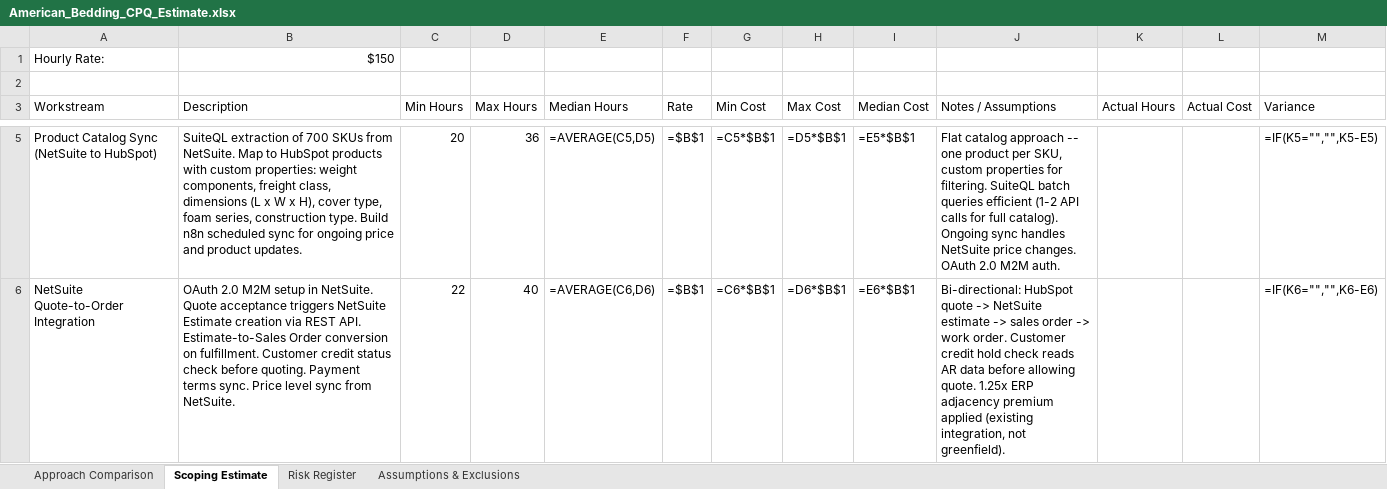
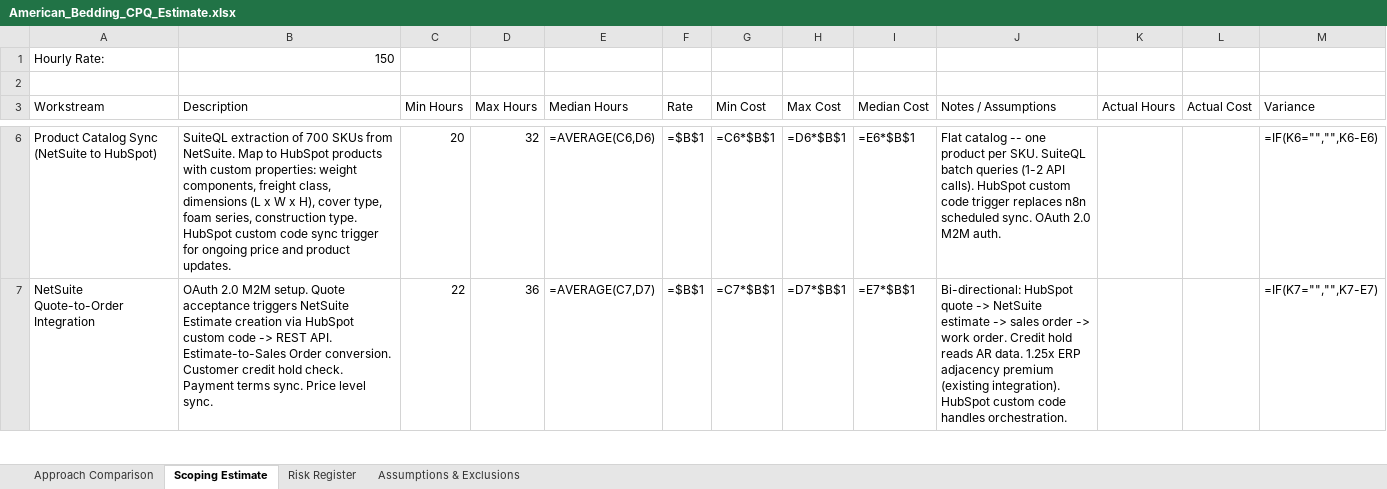
Before and after one commit to Sayer-Strategy-Group/project-scoping-tool, an Excel workbook: American Bedding - CPQ Discussion/American_Bedding_CPQ_Estimate.xlsx, sheet Scoping Estimate, drawn as a sheet; only a part is shown, gaps mark what is left out; values as stored, in another font and other column widths than the file's, no cell formats; formulas without a stored value are shown as written; addresses are those after the commit; the diff covers the shown part only; the diff names each change by its address in the sheet, - before the commit and + after, or states it on an @@ line.

```diff
--- a/American Bedding - CPQ Discussion/American_Bedding_CPQ_Estimate.xlsx (sheet Scoping Estimate)
+++ b/American Bedding - CPQ Discussion/American_Bedding_CPQ_Estimate.xlsx (sheet Scoping Estimate)
-B1 (Description): $150
+B1 (Description): 150
-B6 (Description): …construction type. Build n8n scheduled sync for ongoing…
+B6 (Description): …construction type. HubSpot custom code sync trigger for ongoing…
-D6 (Max Hours): 36
+D6 (Max Hours): 32
-E6 (Median Hours): =AVERAGE(C5,D5)
+E6 (Median Hours): =AVERAGE(C6,D6)
-G6 (Min Cost): =C5*$B$1
+G6 (Min Cost): =C6*$B$1
-H6 (Max Cost): =D5*$B$1
+H6 (Max Cost): =D6*$B$1
-I6 (Median Cost): =E5*$B$1
+I6 (Median Cost): =E6*$B$1
-J6 (Notes / Assumptions): Flat catalog approach -- one product per SKU, custom properties for filtering. SuiteQL batch queries efficient (1-2 API calls for full catalog). Ongoing sync handles NetSuite price changes. OAuth 2.0…
+J6 (Notes / Assumptions): Flat catalog -- one product per SKU. SuiteQL batch queries (1-2 API calls). HubSpot custom code trigger replaces n8n scheduled sync. OAuth 2.0…
-M6 (Variance): =IF(K5="","",K5-E5)
+M6 (Variance): =IF(K6="","",K6-E6)
-B7 (Description): …2.0 M2M setup in NetSuite. Quote acceptance triggers NetSuite Estimate creation via REST API. Estimate-to-Sales Order conversion on fulfillment. Customer credit status check before quoting. Payment terms sync. Price level sync from NetSuite.
+B7 (Description): …2.0 M2M setup. Quote acceptance triggers NetSuite Estimate creation via HubSpot custom code -> REST API. Estimate-to-Sales Order conversion. Customer credit hold check. Payment terms sync. Price level sync.
-D7 (Max Hours): 40
+D7 (Max Hours): 36
-E7 (Median Hours): =AVERAGE(C6,D6)
+E7 (Median Hours): =AVERAGE(C7,D7)
-G7 (Min Cost): =C6*$B$1
+G7 (Min Cost): =C7*$B$1
-H7 (Max Cost): =D6*$B$1
+H7 (Max Cost): =D7*$B$1
-I7 (Median Cost): =E6*$B$1
+I7 (Median Cost): =E7*$B$1
-J7 (Notes / Assumptions): …work order. Customer credit hold check reads AR data before allowing quote. 1.25x ERP adjacency premium applied (existing integration, not greenfield).
+J7 (Notes / Assumptions): …work order. Credit hold reads AR data. 1.25x ERP adjacency premium (existing integration). HubSpot custom code handles orchestration.
-M7 (Variance): =IF(K6="","",K6-E6)
+M7 (Variance): =IF(K7="","",K7-E7)
```
Also changed, not shown: 15 added rows and 68 edited cells elsewhere in this sheet, sheet Risk Register, sheet Assumptions & Exclusions, sheet Approach Comparison, cell formats.
